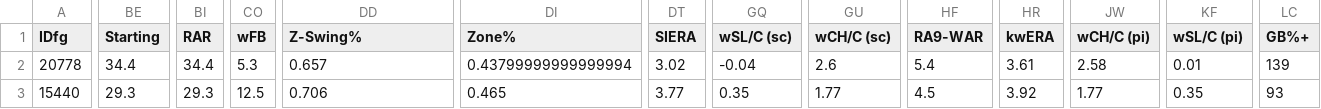
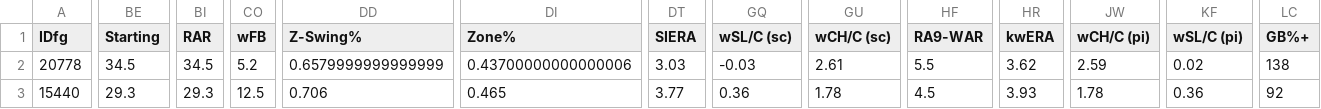
Before and after one commit to jjesse/baseball_stats, a CSV file: docs/nl_cy_young_predictions.csv, drawn as a sheet; only a part is shown, gaps mark what is left out; the diff covers the shown part only; the diff names each change by its address in the sheet, - before the commit and + after, or states it on an @@ line.

```diff
--- a/docs/nl_cy_young_predictions.csv
+++ b/docs/nl_cy_young_predictions.csv
-BE2 (Starting): 34.4
+BE2 (Starting): 34.5
-BI2 (RAR): 34.4
+BI2 (RAR): 34.5
-CO2 (wFB): 5.3
+CO2 (wFB): 5.2
-DD2 (Z-Swing%): 0.657
+DD2 (Z-Swing%): 0.6579999999999999
-DI2 (Zone%): 0.43799999999999994
+DI2 (Zone%): 0.43700000000000006
-DT2 (SIERA): 3.02
+DT2 (SIERA): 3.03
-GQ2 (wSL/C (sc)): -0.04
+GQ2 (wSL/C (sc)): -0.03
-GU2 (wCH/C (sc)): 2.6
+GU2 (wCH/C (sc)): 2.61
-HF2 (RA9-WAR): 5.4
+HF2 (RA9-WAR): 5.5
-HR2 (kwERA): 3.61
+HR2 (kwERA): 3.62
-JW2 (wCH/C (pi)): 2.58
+JW2 (wCH/C (pi)): 2.59
-KF2 (wSL/C (pi)): 0.01
+KF2 (wSL/C (pi)): 0.02
-LC2 (GB%+): 139
+LC2 (GB%+): 138
-GQ3 (wSL/C (sc)): 0.35
+GQ3 (wSL/C (sc)): 0.36
-GU3 (wCH/C (sc)): 1.77
+GU3 (wCH/C (sc)): 1.78
-HR3 (kwERA): 3.92
+HR3 (kwERA): 3.93
-JW3 (wCH/C (pi)): 1.77
+JW3 (wCH/C (pi)): 1.78
-KF3 (wSL/C (pi)): 0.35
+KF3 (wSL/C (pi)): 0.36
-LC3 (GB%+): 93
+LC3 (GB%+): 92
```
Also changed, not shown: 156 edited cells elsewhere in this file, docs/al_cy_young_predictions.csv, docs/al_mvp_predictions.csv, 2 other files.
